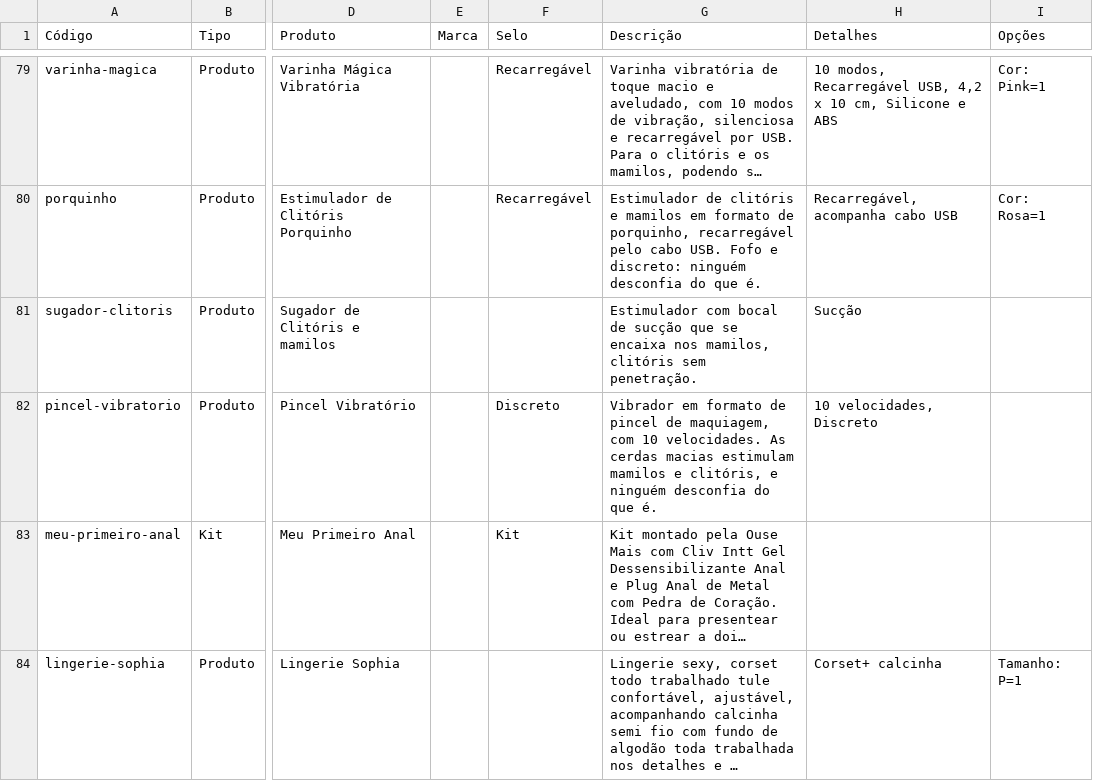
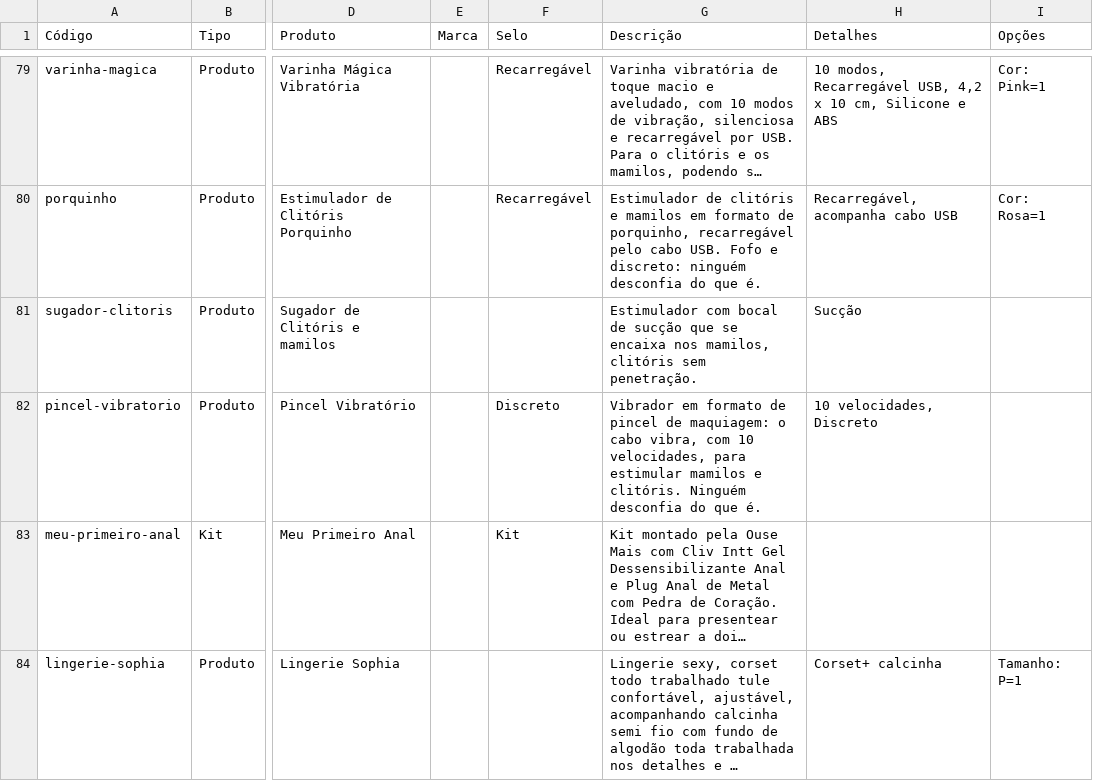
Before and after one commit to barros-pedro/ousemais-catalogo, a CSV file: _fonte/dados/catalogo.csv, drawn as a sheet; only a part is shown, gaps mark what is left out; long unchanged cells end in …; the diff names each change by its address in the sheet, - before the commit and + after, or states it on an @@ line.

```diff
--- a/_fonte/dados/catalogo.csv
+++ b/_fonte/dados/catalogo.csv
-G82 (Descrição): …pincel de maquiagem, com 10 velocidades. As cerdas macias estimulam mamilos e clitóris, e ninguém desconfia do…
+G82 (Descrição): …pincel de maquiagem: o cabo vibra, com 10 velocidades, para estimular mamilos e clitóris. Ninguém desconfia do…
```
Also changed, not shown: dados/catalogo.csv, 2 other files.
